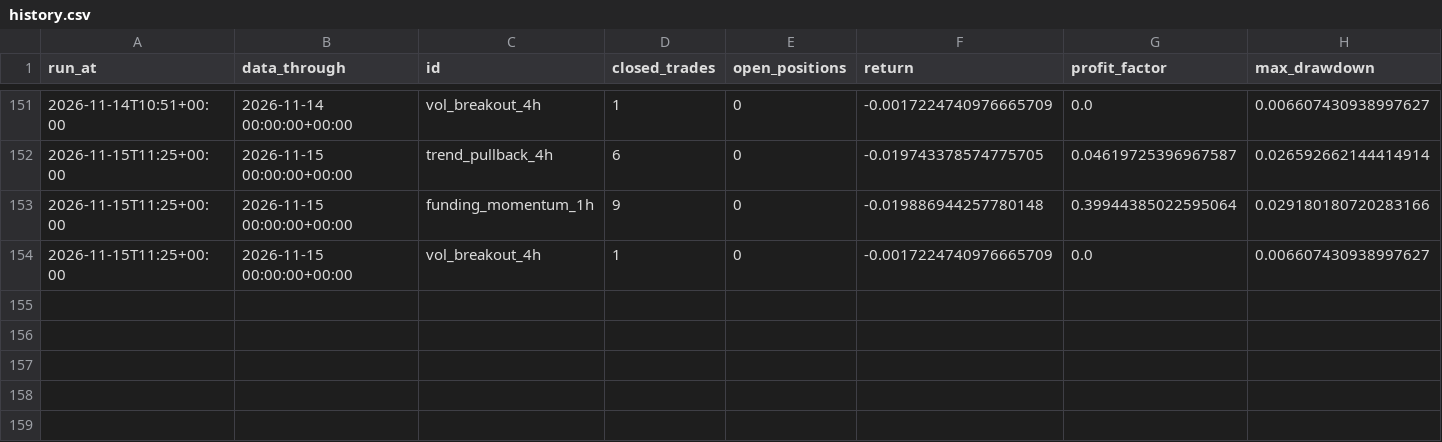
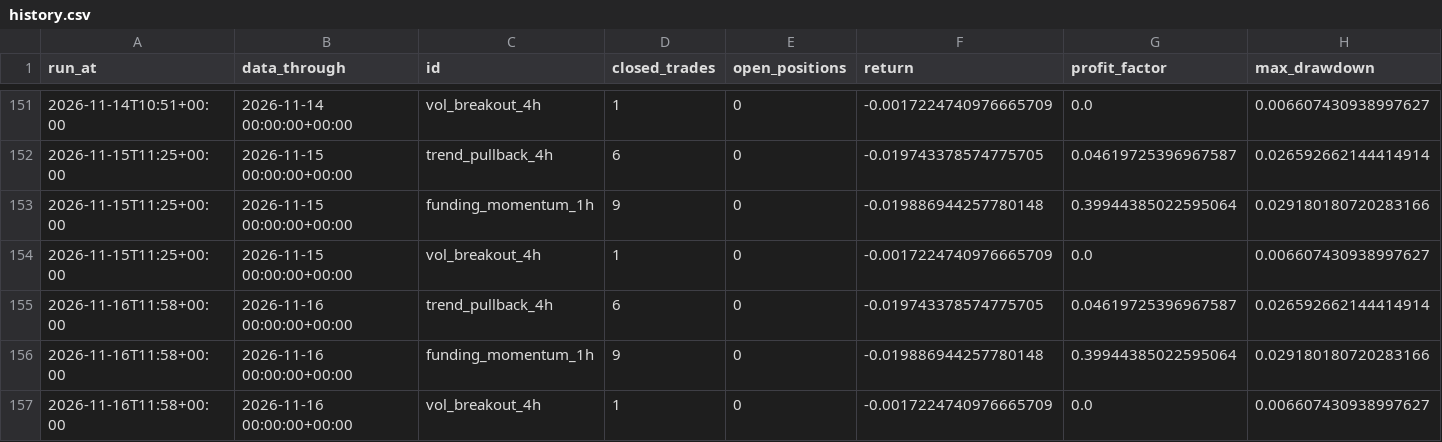
Before and after one commit to kreosus/portfolio-trading-engine, a CSV file: history.csv, drawn as a sheet; only a part is shown, gaps mark what is left out; the diff names each change by its address in the sheet, - before the commit and + after, or states it on an @@ line.

```diff
--- a/history.csv
+++ b/history.csv
+row 155: 2026-11-16T11:58+00:00 | 2026-11-16 00:00:00+00:00 | trend_pullback_4h | 6 | 0 | -0.019743378574775705 | 0.04619725396967587 | 0.026592662144414914
+row 156: 2026-11-16T11:58+00:00 | 2026-11-16 00:00:00+00:00 | funding_momentum_1h | 9 | 0 | -0.019886944257780148 | 0.39944385022595064 | 0.029180180720283166
+row 157: 2026-11-16T11:58+00:00 | 2026-11-16 00:00:00+00:00 | vol_breakout_4h | 1 | 0 | -0.0017224740976665709 | 0.0 | 0.006607430938997627
```
Also changed, not shown: funding_momentum_1h/equity_daily.csv, trend_pullback_4h/equity_daily.csv, 3 other files.
